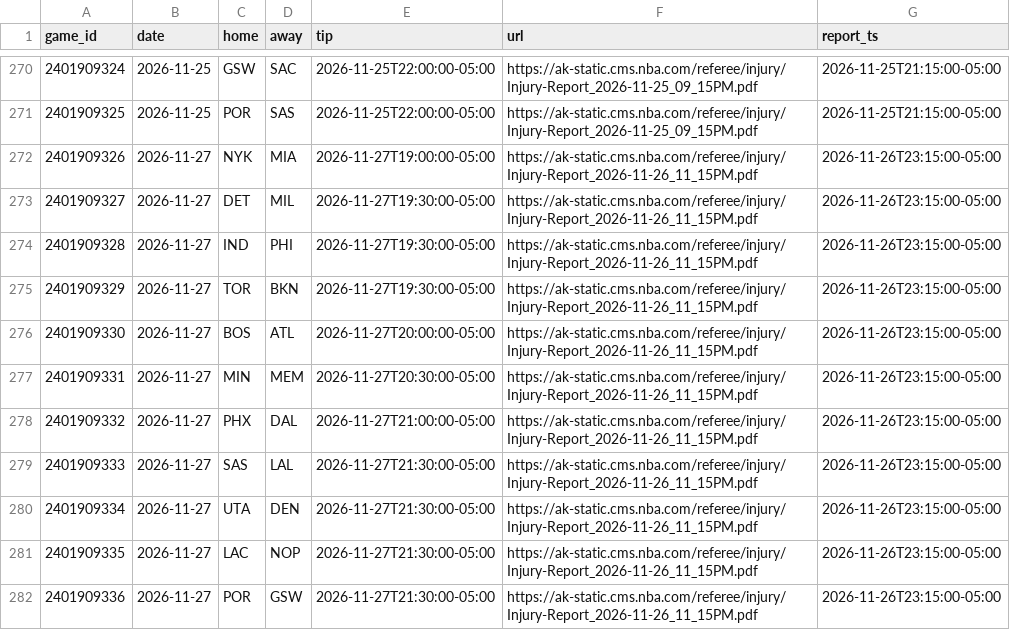
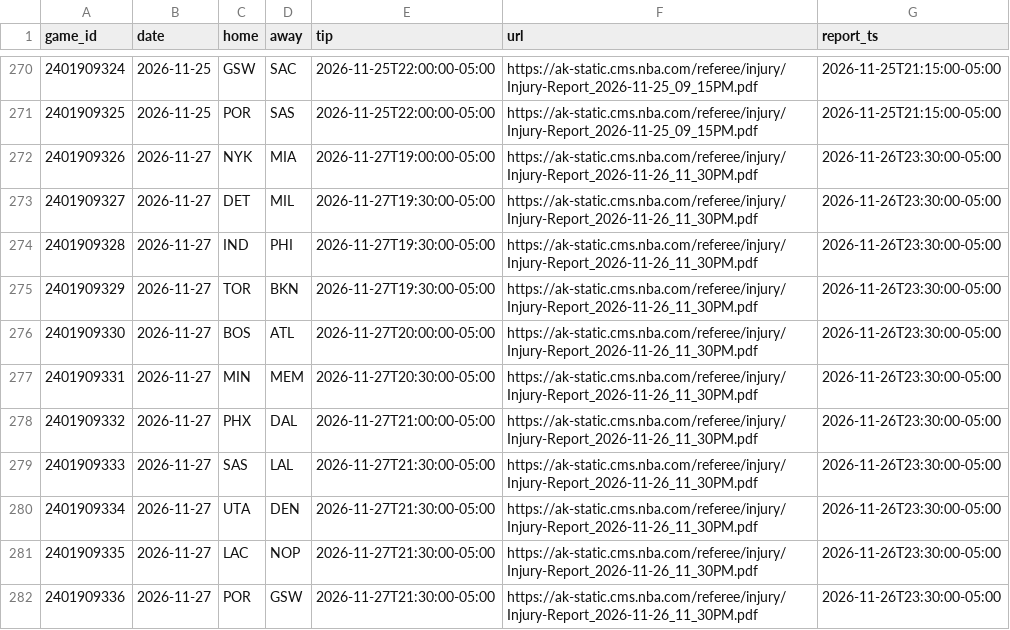
Before and after one commit to roystormfm-beep/nbaPRE, a CSV file: data/external/injury/needed_2026.csv, drawn as a sheet; only a part is shown, gaps mark what is left out.

```diff
--- a/data/external/injury/needed_2026.csv
+++ b/data/external/injury/needed_2026.csv
@@ -271,12 +271,12 @@ game_id,date,home,away,tip,url,report_ts
 2401909325,2026-11-25,POR,SAS,2026-11-25T22:00:00-05:00,https://ak-static.cms.nba.com/referee/injury/Injury-Report_2026-11-25_09_15PM.pdf,2026-11-25T21:15:00-05:00
-2401909326,2026-11-27,NYK,MIA,2026-11-27T19:00:00-05:00,https://ak-static.cms.nba.com/referee/injury/Injury-Report_2026-11-26_11_15PM.pdf,2026-11-26T23:15:00-05:00
-2401909327,2026-11-27,DET,MIL,2026-11-27T19:30:00-05:00,https://ak-static.cms.nba.com/referee/injury/Injury-Report_2026-11-26_11_15PM.pdf,2026-11-26T23:15:00-05:00
-2401909328,2026-11-27,IND,PHI,2026-11-27T19:30:00-05:00,https://ak-static.cms.nba.com/referee/injury/Injury-Report_2026-11-26_11_15PM.pdf,2026-11-26T23:15:00-05:00
-2401909329,2026-11-27,TOR,BKN,2026-11-27T19:30:00-05:00,https://ak-static.cms.nba.com/referee/injury/Injury-Report_2026-11-26_11_15PM.pdf,2026-11-26T23:15:00-05:00
-2401909330,2026-11-27,BOS,ATL,2026-11-27T20:00:00-05:00,https://ak-static.cms.nba.com/referee/injury/Injury-Report_2026-11-26_11_15PM.pdf,2026-11-26T23:15:00-05:00
-2401909331,2026-11-27,MIN,MEM,2026-11-27T20:30:00-05:00,https://ak-static.cms.nba.com/referee/injury/Injury-Report_2026-11-26_11_15PM.pdf,2026-11-26T23:15:00-05:00
-2401909332,2026-11-27,PHX,DAL,2026-11-27T21:00:00-05:00,https://ak-static.cms.nba.com/referee/injury/Injury-Report_2026-11-26_11_15PM.pdf,2026-11-26T23:15:00-05:00
-2401909333,2026-11-27,SAS,LAL,2026-11-27T21:30:00-05:00,https://ak-static.cms.nba.com/referee/injury/Injury-Report_2026-11-26_11_15PM.pdf,2026-11-26T23:15:00-05:00
-2401909334,2026-11-27,UTA,DEN,2026-11-27T21:30:00-05:00,https://ak-static.cms.nba.com/referee/injury/Injury-Report_2026-11-26_11_15PM.pdf,2026-11-26T23:15:00-05:00
-2401909335,2026-11-27,LAC,NOP,2026-11-27T21:30:00-05:00,https://ak-static.cms.nba.com/referee/injury/Injury-Report_2026-11-26_11_15PM.pdf,2026-11-26T23:15:00-05:00
-2401909336,2026-11-27,POR,GSW,2026-11-27T21:30:00-05:00,https://ak-static.cms.nba.com/referee/injury/Injury-Report_2026-11-26_11_15PM.pdf,2026-11-26T23:15:00-05:00
+2401909326,2026-11-27,NYK,MIA,2026-11-27T19:00:00-05:00,https://ak-static.cms.nba.com/referee/injury/Injury-Report_2026-11-26_11_30PM.pdf,2026-11-26T23:30:00-05:00
+2401909327,2026-11-27,DET,MIL,2026-11-27T19:30:00-05:00,https://ak-static.cms.nba.com/referee/injury/Injury-Report_2026-11-26_11_30PM.pdf,2026-11-26T23:30:00-05:00
+2401909328,2026-11-27,IND,PHI,2026-11-27T19:30:00-05:00,https://ak-static.cms.nba.com/referee/injury/Injury-Report_2026-11-26_11_30PM.pdf,2026-11-26T23:30:00-05:00
+2401909329,2026-11-27,TOR,BKN,2026-11-27T19:30:00-05:00,https://ak-static.cms.nba.com/referee/injury/Injury-Report_2026-11-26_11_30PM.pdf,2026-11-26T23:30:00-05:00
+2401909330,2026-11-27,BOS,ATL,2026-11-27T20:00:00-05:00,https://ak-static.cms.nba.com/referee/injury/Injury-Report_2026-11-26_11_30PM.pdf,2026-11-26T23:30:00-05:00
+2401909331,2026-11-27,MIN,MEM,2026-11-27T20:30:00-05:00,https://ak-static.cms.nba.com/referee/injury/Injury-Report_2026-11-26_11_30PM.pdf,2026-11-26T23:30:00-05:00
+2401909332,2026-11-27,PHX,DAL,2026-11-27T21:00:00-05:00,https://ak-static.cms.nba.com/referee/injury/Injury-Report_2026-11-26_11_30PM.pdf,2026-11-26T23:30:00-05:00
+2401909333,2026-11-27,SAS,LAL,2026-11-27T21:30:00-05:00,https://ak-static.cms.nba.com/referee/injury/Injury-Report_2026-11-26_11_30PM.pdf,2026-11-26T23:30:00-05:00
+2401909334,2026-11-27,UTA,DEN,2026-11-27T21:30:00-05:00,https://ak-static.cms.nba.com/referee/injury/Injury-Report_2026-11-26_11_30PM.pdf,2026-11-26T23:30:00-05:00
+2401909335,2026-11-27,LAC,NOP,2026-11-27T21:30:00-05:00,https://ak-static.cms.nba.com/referee/injury/Injury-Report_2026-11-26_11_30PM.pdf,2026-11-26T23:30:00-05:00
+2401909336,2026-11-27,POR,GSW,2026-11-27T21:30:00-05:00,https://ak-static.cms.nba.com/referee/injury/Injury-Report_2026-11-26_11_30PM.pdf,2026-11-26T23:30:00-05:00
```
Also changed, not shown: data/external/injury/index_2026.csv, 7 other files.
